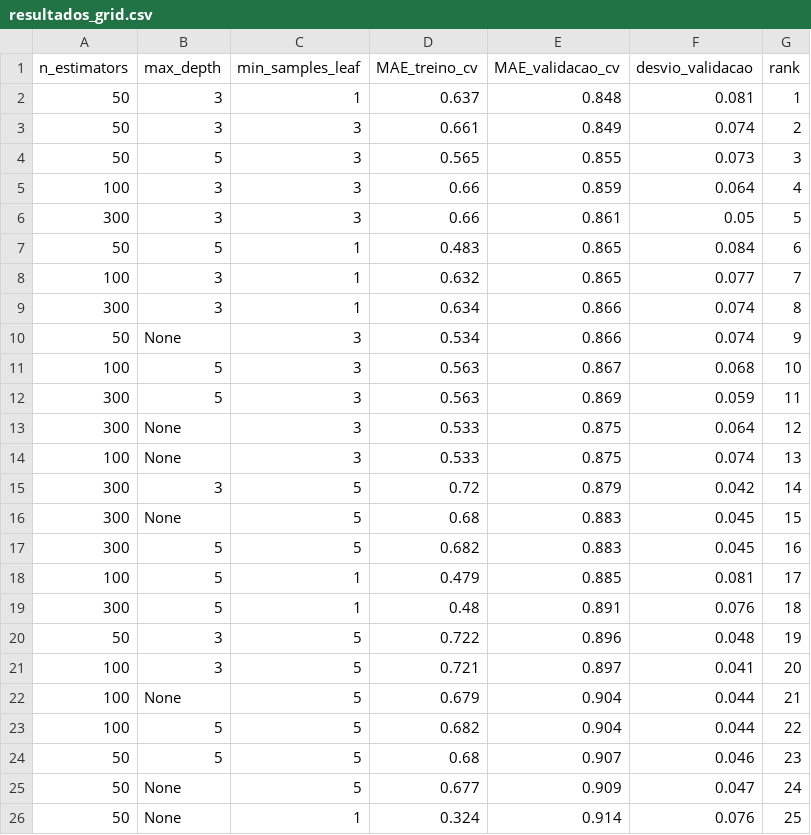
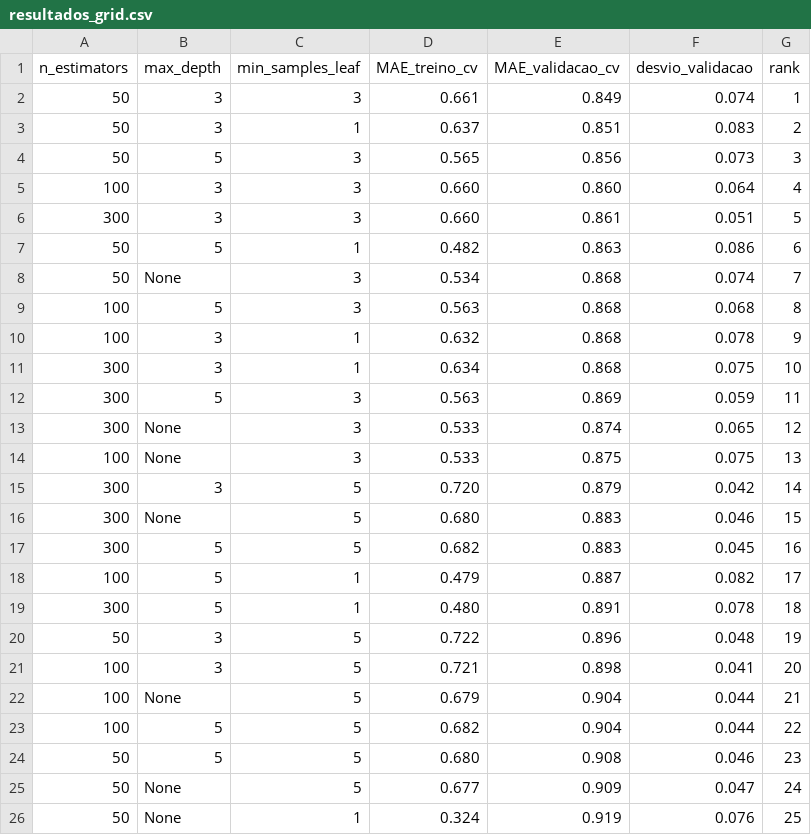
Before and after one commit to du-ntomazela/GS_ML_CitizenTech, a CSV file: resultados_grid.csv, drawn as a sheet; only a part is shown; the diff covers the shown part only.

```diff
--- a/resultados_grid.csv
+++ b/resultados_grid.csv
@@ -1,26 +1,26 @@
 n_estimators,max_depth,min_samples_leaf,MAE_treino_cv,MAE_validacao_cv,desvio_validacao,rank
-50,3,1,0.637,0.848,0.081,1
-50,3,3,0.661,0.849,0.074,2
-50,5,3,0.565,0.855,0.073,3
-100,3,3,0.66,0.859,0.064,4
-300,3,3,0.66,0.861,0.05,5
-50,5,1,0.483,0.865,0.084,6
-100,3,1,0.632,0.865,0.077,7
-300,3,1,0.634,0.866,0.074,8
-50,None,3,0.534,0.866,0.074,9
-100,5,3,0.563,0.867,0.068,10
+50,3,3,0.661,0.849,0.074,1
+50,3,1,0.637,0.851,0.083,2
+50,5,3,0.565,0.856,0.073,3
+100,3,3,0.660,0.860,0.064,4
+300,3,3,0.660,0.861,0.051,5
+50,5,1,0.482,0.863,0.086,6
+50,None,3,0.534,0.868,0.074,7
+100,5,3,0.563,0.868,0.068,8
+100,3,1,0.632,0.868,0.078,9
+300,3,1,0.634,0.868,0.075,10
 300,5,3,0.563,0.869,0.059,11
-300,None,3,0.533,0.875,0.064,12
-100,None,3,0.533,0.875,0.074,13
-300,3,5,0.72,0.879,0.042,14
-300,None,5,0.68,0.883,0.045,15
+300,None,3,0.533,0.874,0.065,12
+100,None,3,0.533,0.875,0.075,13
+300,3,5,0.720,0.879,0.042,14
+300,None,5,0.680,0.883,0.046,15
 300,5,5,0.682,0.883,0.045,16
-100,5,1,0.479,0.885,0.081,17
-300,5,1,0.48,0.891,0.076,18
+100,5,1,0.479,0.887,0.082,17
+300,5,1,0.480,0.891,0.078,18
 50,3,5,0.722,0.896,0.048,19
-100,3,5,0.721,0.897,0.041,20
+100,3,5,0.721,0.898,0.041,20
 100,None,5,0.679,0.904,0.044,21
 100,5,5,0.682,0.904,0.044,22
-50,5,5,0.68,0.907,0.046,23
+50,5,5,0.680,0.908,0.046,23
 50,None,5,0.677,0.909,0.047,24
-50,None,1,0.324,0.914,0.076,25
+50,None,1,0.324,0.919,0.076,25
```
Also changed, not shown: 4 edited cells elsewhere in this file, 10 other files.
